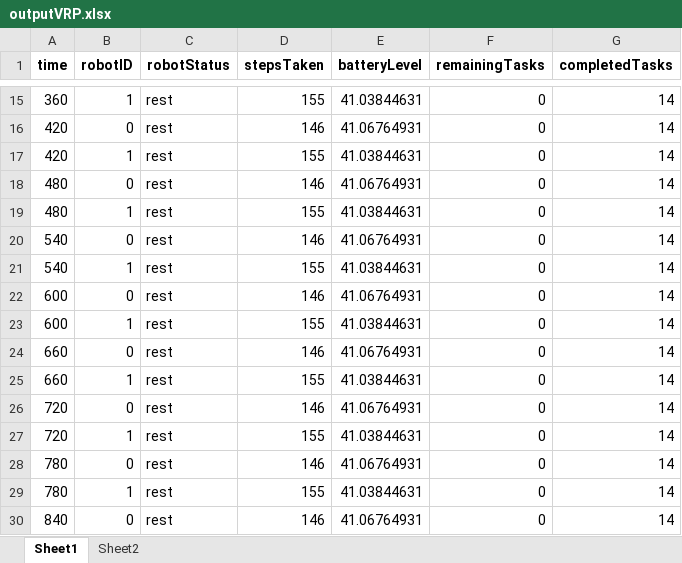
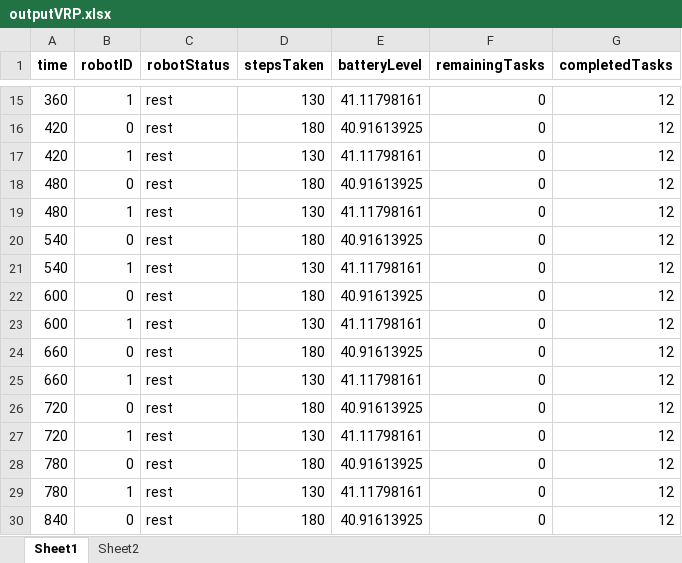
Before and after one commit to serenay7/rmfs-simulation, an Excel workbook: outputVRP.xlsx, sheet Sheet1, drawn as a sheet; only a part is shown, gaps mark what is left out; values as stored, in another font and other column widths than the file's, no borders; the diff covers the shown part only; the diff names each change by its address in the sheet, - before the commit and + after, or states it on an @@ line.

```diff
--- a/outputVRP.xlsx (sheet Sheet1)
+++ b/outputVRP.xlsx (sheet Sheet1)
-D15 (stepsTaken): 155
+D15 (stepsTaken): 130
-E15 (batteryLevel): 41.03844631
+E15 (batteryLevel): 41.11798161
-G15:G30 (completedTasks): 14
+G15:G30 (completedTasks): 12
-D16 (stepsTaken): 146
+D16 (stepsTaken): 180
-E16 (batteryLevel): 41.06764931
+E16 (batteryLevel): 40.91613925
-D17 (stepsTaken): 155
+D17 (stepsTaken): 130
-E17 (batteryLevel): 41.03844631
+E17 (batteryLevel): 41.11798161
-D18 (stepsTaken): 146
+D18 (stepsTaken): 180
-E18 (batteryLevel): 41.06764931
+E18 (batteryLevel): 40.91613925
-D19 (stepsTaken): 155
+D19 (stepsTaken): 130
-E19 (batteryLevel): 41.03844631
+E19 (batteryLevel): 41.11798161
-D20 (stepsTaken): 146
+D20 (stepsTaken): 180
-E20 (batteryLevel): 41.06764931
+E20 (batteryLevel): 40.91613925
-D21 (stepsTaken): 155
+D21 (stepsTaken): 130
-E21 (batteryLevel): 41.03844631
+E21 (batteryLevel): 41.11798161
-D22 (stepsTaken): 146
+D22 (stepsTaken): 180
-E22 (batteryLevel): 41.06764931
+E22 (batteryLevel): 40.91613925
-D23 (stepsTaken): 155
+D23 (stepsTaken): 130
-E23 (batteryLevel): 41.03844631
+E23 (batteryLevel): 41.11798161
-D24 (stepsTaken): 146
+D24 (stepsTaken): 180
-E24 (batteryLevel): 41.06764931
+E24 (batteryLevel): 40.91613925
-D25 (stepsTaken): 155
+D25 (stepsTaken): 130
-E25 (batteryLevel): 41.03844631
+E25 (batteryLevel): 41.11798161
-D26 (stepsTaken): 146
+D26 (stepsTaken): 180
-E26 (batteryLevel): 41.06764931
+E26 (batteryLevel): 40.91613925
-D27 (stepsTaken): 155
+D27 (stepsTaken): 130
-E27 (batteryLevel): 41.03844631
+E27 (batteryLevel): 41.11798161
-D28 (stepsTaken): 146
+D28 (stepsTaken): 180
-E28 (batteryLevel): 41.06764931
+E28 (batteryLevel): 40.91613925
-D29 (stepsTaken): 155
+D29 (stepsTaken): 130
-E29 (batteryLevel): 41.03844631
+E29 (batteryLevel): 41.11798161
-D30 (stepsTaken): 146
+D30 (stepsTaken): 180
-E30 (batteryLevel): 41.06764931
+E30 (batteryLevel): 40.91613925
```
Also changed, not shown: 46 edited cells elsewhere in this sheet, sheet Sheet2, 1 other file.
